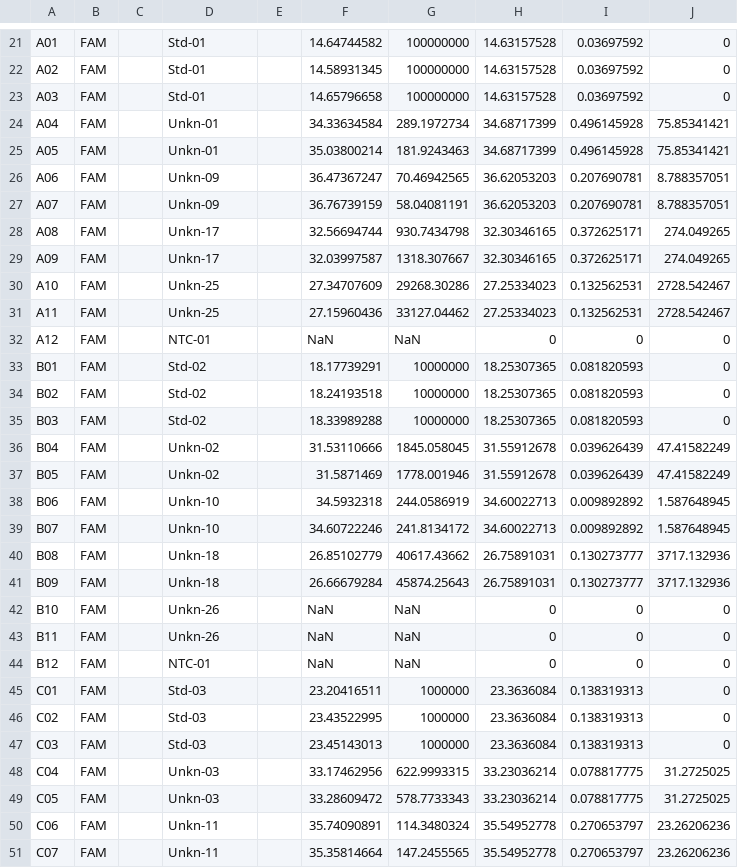
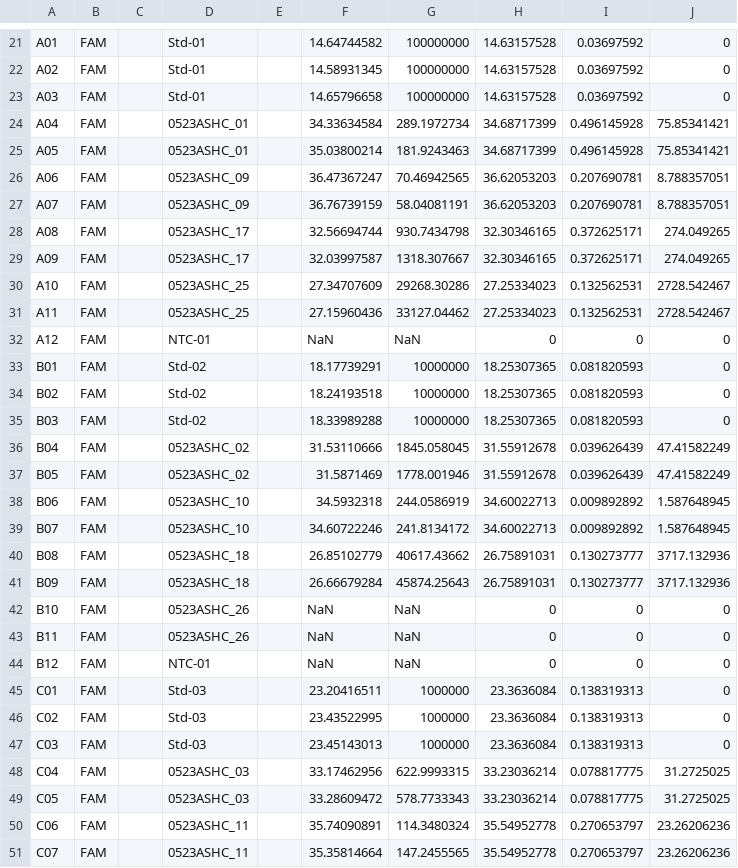
Before and after one commit to NEFSC/EAD-ASEB_EPA_LISS_Disease_Surveillance, a CSV file: Lab_Data_qPCR/raw_data/0523ASHC_qPCR.csv, drawn as a sheet; only a part is shown, gaps mark what is left out; the diff covers the shown part only.

```diff
--- a/Lab_Data_qPCR/raw_data/0523ASHC_qPCR.csv
+++ b/Lab_Data_qPCR/raw_data/0523ASHC_qPCR.csv
@@ -23,10 +23,10 @@ A02,FAM,,Std-01,,14.58931345,100000000,14.63157528,0.03697592,0
 A03,FAM,,Std-01,,14.65796658,100000000,14.63157528,0.03697592,0
-A04,FAM,,Unkn-01,,34.33634584,289.1972734,34.68717399,0.496145928,75.85341421
-A05,FAM,,Unkn-01,,35.03800214,181.9243463,34.68717399,0.496145928,75.85341421
-A06,FAM,,Unkn-09,,36.47367247,70.46942565,36.62053203,0.207690781,8.788357051
-A07,FAM,,Unkn-09,,36.76739159,58.04081191,36.62053203,0.207690781,8.788357051
-A08,FAM,,Unkn-17,,32.56694744,930.7434798,32.30346165,0.372625171,274.049265
-A09,FAM,,Unkn-17,,32.03997587,1318.307667,32.30346165,0.372625171,274.049265
-A10,FAM,,Unkn-25,,27.34707609,29268.30286,27.25334023,0.132562531,2728.542467
-A11,FAM,,Unkn-25,,27.15960436,33127.04462,27.25334023,0.132562531,2728.542467
+A04,FAM,,0523ASHC_01,,34.33634584,289.1972734,34.68717399,0.496145928,75.85341421
+A05,FAM,,0523ASHC_01,,35.03800214,181.9243463,34.68717399,0.496145928,75.85341421
+A06,FAM,,0523ASHC_09,,36.47367247,70.46942565,36.62053203,0.207690781,8.788357051
+A07,FAM,,0523ASHC_09,,36.76739159,58.04081191,36.62053203,0.207690781,8.788357051
+A08,FAM,,0523ASHC_17,,32.56694744,930.7434798,32.30346165,0.372625171,274.049265
+A09,FAM,,0523ASHC_17,,32.03997587,1318.307667,32.30346165,0.372625171,274.049265
+A10,FAM,,0523ASHC_25,,27.34707609,29268.30286,27.25334023,0.132562531,2728.542467
+A11,FAM,,0523ASHC_25,,27.15960436,33127.04462,27.25334023,0.132562531,2728.542467
 A12,FAM,,NTC-01,,NaN,NaN,0,0,0
@@ -35,10 +35,10 @@ B02,FAM,,Std-02,,18.24193518,10000000,18.25307365,0.081820593,0
 B03,FAM,,Std-02,,18.33989288,10000000,18.25307365,0.081820593,0
-B04,FAM,,Unkn-02,,31.53110666,1845.058045,31.55912678,0.039626439,47.41582249
-B05,FAM,,Unkn-02,,31.5871469,1778.001946,31.55912678,0.039626439,47.41582249
-B06,FAM,,Unkn-10,,34.5932318,244.0586919,34.60022713,0.009892892,1.587648945
-B07,FAM,,Unkn-10,,34.60722246,241.8134172,34.60022713,0.009892892,1.587648945
-B08,FAM,,Unkn-18,,26.85102779,40617.43662,26.75891031,0.130273777,3717.132936
-B09,FAM,,Unkn-18,,26.66679284,45874.25643,26.75891031,0.130273777,3717.132936
-B10,FAM,,Unkn-26,,NaN,NaN,0,0,0
-B11,FAM,,Unkn-26,,NaN,NaN,0,0,0
+B04,FAM,,0523ASHC_02,,31.53110666,1845.058045,31.55912678,0.039626439,47.41582249
+B05,FAM,,0523ASHC_02,,31.5871469,1778.001946,31.55912678,0.039626439,47.41582249
+B06,FAM,,0523ASHC_10,,34.5932318,244.0586919,34.60022713,0.009892892,1.587648945
+B07,FAM,,0523ASHC_10,,34.60722246,241.8134172,34.60022713,0.009892892,1.587648945
+B08,FAM,,0523ASHC_18,,26.85102779,40617.43662,26.75891031,0.130273777,3717.132936
+B09,FAM,,0523ASHC_18,,26.66679284,45874.25643,26.75891031,0.130273777,3717.132936
+B10,FAM,,0523ASHC_26,,NaN,NaN,0,0,0
+B11,FAM,,0523ASHC_26,,NaN,NaN,0,0,0
 B12,FAM,,NTC-01,,NaN,NaN,0,0,0
@@ -47,5 +47,5 @@ C02,FAM,,Std-03,,23.43522995,1000000,23.3636084,0.138319313,0
 C03,FAM,,Std-03,,23.45143013,1000000,23.3636084,0.138319313,0
-C04,FAM,,Unkn-03,,33.17462956,622.9993315,33.23036214,0.078817775,31.2725025
-C05,FAM,,Unkn-03,,33.28609472,578.7733343,33.23036214,0.078817775,31.2725025
-C06,FAM,,Unkn-11,,35.74090891,114.3480324,35.54952778,0.270653797,23.26206236
-C07,FAM,,Unkn-11,,35.35814664,147.2455565,35.54952778,0.270653797,23.26206236
+C04,FAM,,0523ASHC_03,,33.17462956,622.9993315,33.23036214,0.078817775,31.2725025
+C05,FAM,,0523ASHC_03,,33.28609472,578.7733343,33.23036214,0.078817775,31.2725025
+C06,FAM,,0523ASHC_11,,35.74090891,114.3480324,35.54952778,0.270653797,23.26206236
+C07,FAM,,0523ASHC_11,,35.35814664,147.2455565,35.54952778,0.270653797,23.26206236
```
Also changed, not shown: 100 edited cells elsewhere in this file, Lab_Data_qPCR/outputs/qPCR_Sample_rerun_list.csv, 3 other files.
